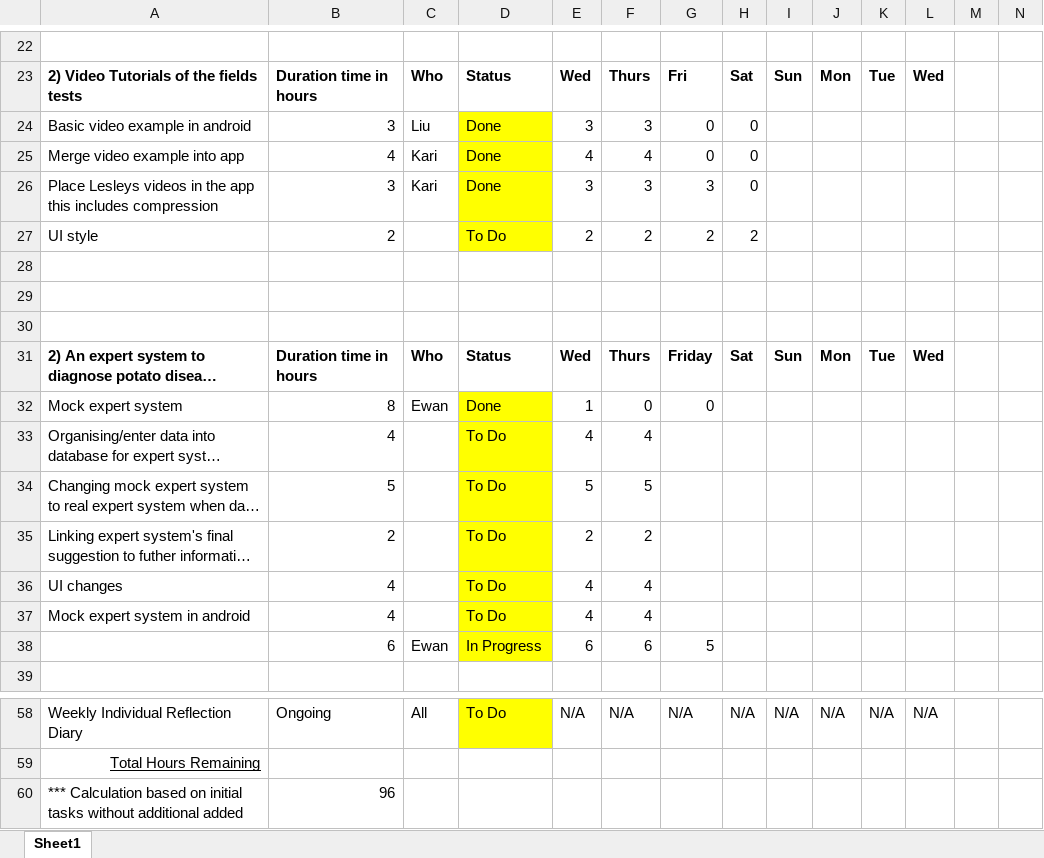
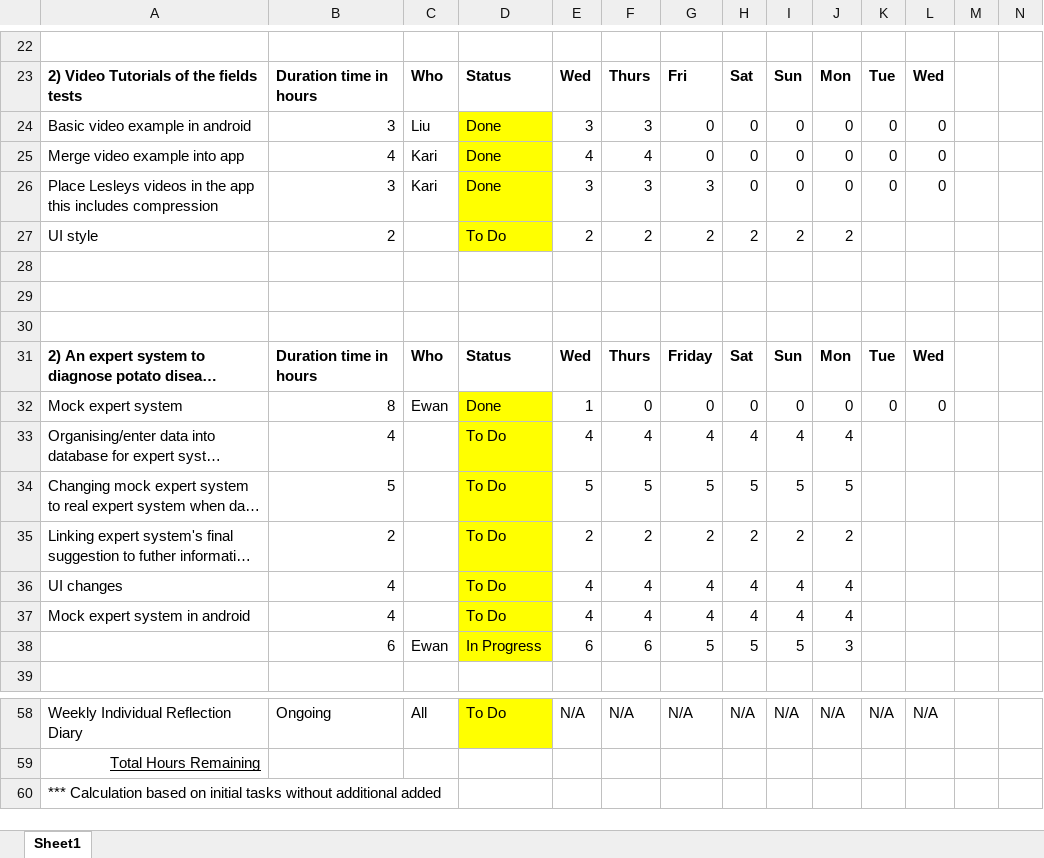
Before and after one commit to karivmcmahon/IndustrialTeamProj, an Excel workbook: Sprint Backlog/SprintBacklog.xlsx, sheet Sheet1, drawn as a sheet; only a part is shown, gaps mark what is left out; long unchanged cells end in …; values as stored, in another font and other column widths than the file's, no borders; conditional formats not drawn; the diff covers the shown part only; the diff names each change by its address in the sheet, - before the commit and + after, or states it on an @@ line.

Commit message:
Backlog update

```diff
--- a/Sprint Backlog/SprintBacklog.xlsx (sheet Sheet1)
+++ b/Sprint Backlog/SprintBacklog.xlsx (sheet Sheet1)
-I24:I26: (empty)
+I24:I26: 0
-J24:J26: (empty)
+J24:J26: 0
-K24:K26: (empty)
+K24:K26: 0
-L24:L26: (empty)
+L24:L26: 0
-I27: (empty)
+I27: 2
-J27: (empty)
+J27: 2
-H32: (empty)
+H32: 0
-I32: (empty)
+I32: 0
-J32: (empty)
+J32: 0
-K32: (empty)
+K32: 0
-L32: (empty)
+L32: 0
-G33: (empty)
+G33: 4
-H33: (empty)
+H33: 4
-I33: (empty)
+I33: 4
-J33: (empty)
+J33: 4
-G34: (empty)
+G34: 5
-H34: (empty)
+H34: 5
-I34: (empty)
+I34: 5
-J34: (empty)
+J34: 5
-G35: (empty)
+G35: 2
-H35: (empty)
+H35: 2
-I35: (empty)
+I35: 2
-J35: (empty)
+J35: 2
-G36:G37: (empty)
+G36:G37: 4
-H36:H37: (empty)
+H36:H37: 4
-I36:I37: (empty)
+I36:I37: 4
-J36:J37: (empty)
+J36:J37: 4
-H38: (empty)
+H38: 5
-I38: (empty)
+I38: 5
-J38: (empty)
+J38: 3
-B60: 96
+B60: (empty)
```
Also changed, not shown: 60 edited cells and cell formats elsewhere in this sheet.
